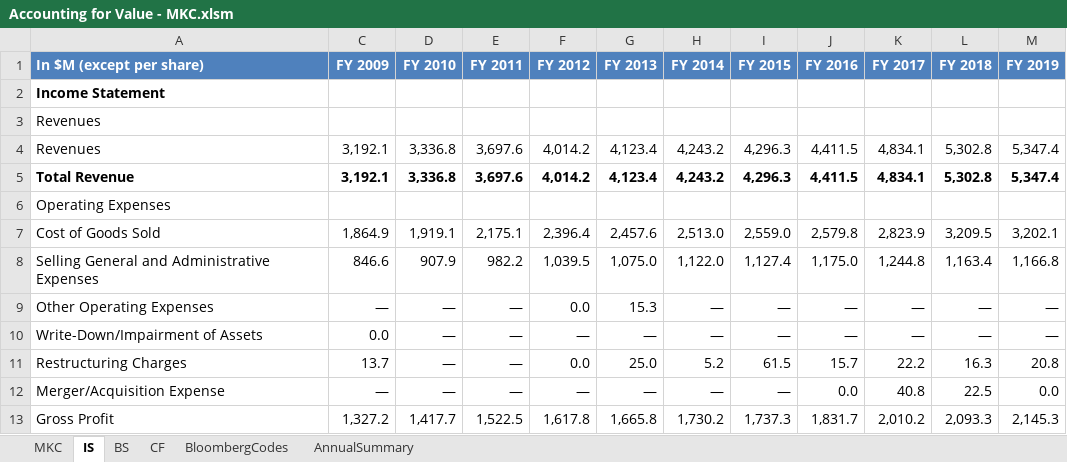
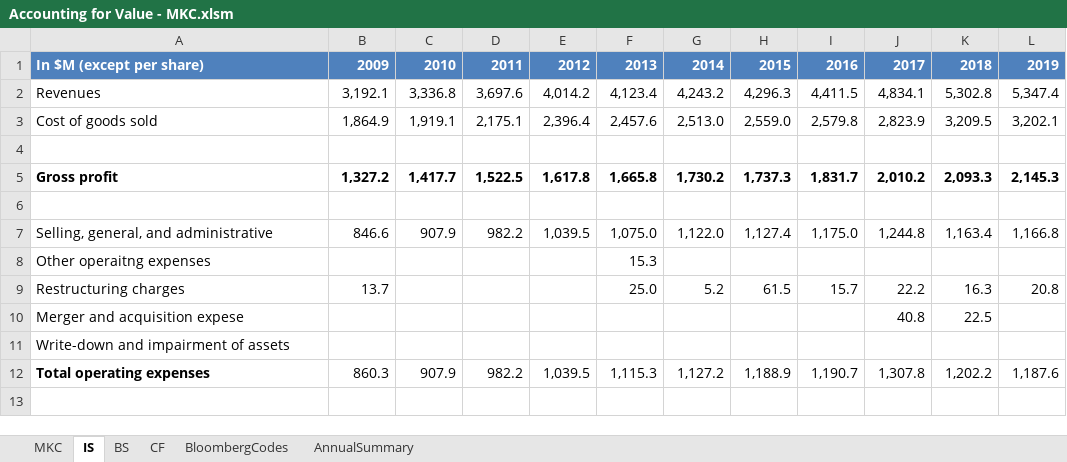
Before and after one commit to FIM-Expert/python-academy, an Excel workbook: Accounting for Value - MKC.xlsm, sheet IS, drawn as a sheet; only a part is shown; values as stored, in another font and other column widths than the file's, no borders; removed rows and columns are numbered as before the commit, all else as after; the diff covers the shown part only; the diff names each change by its address in the sheet, - before the commit and + after, or states it on an @@ line.

```diff
--- a/Accounting for Value - MKC.xlsm (sheet IS)
+++ b/Accounting for Value - MKC.xlsm (sheet IS)
-B1: FY 2009
+B1: 2009
-C1: FY 2010
+C1: 2010
-D1: FY 2011
+D1: 2011
-E1: FY 2012
+E1: 2012
-F1: FY 2013
+F1: 2013
-G1: FY 2014
+G1: 2014
-H1: FY 2015
+H1: 2015
-I1: FY 2016
+I1: 2016
-J1: FY 2017
+J1: 2017
-K1: FY 2018
+K1: 2018
-L1: FY 2019
+L1: 2019
-row 2: Income Statement
-row 3: Revenues
-row 5: Total Revenue | 3,192.1 | 3,336.8 | 3,697.6 | 4,014.2 | 4,123.4 | 4,243.2 | 4,296.3 | 4,411.5 | 4,834.1 | 5,302.8 | 5,347.4
-row 6: Operating Expenses
-A3: Cost of Goods Sold
+A3: Cost of goods sold
+row 4: (empty)
+row 5: Gross profit | 1,327.2 | 1,417.7 | 1,522.5 | 1,617.8 | 1,665.8 | 1,730.2 | 1,737.3 | 1,831.7 | 2,010.2 | 2,093.3 | 2,145.3
+row 6: (empty)
-A7: Selling General and Administrative Expenses
+A7: Selling, general, and administrative
-row 9: Other Operating Expenses | — | — | — | 0.0 | 15.3 | — | — | — | — | — | —
-row 10: Write-Down/Impairment of Assets | 0.0 | — | — | — | — | — | — | — | — | — | —
+row 8: Other operaitng expenses |  |  |  |  | 15.3
-A9: Restructuring Charges
+A9: Restructuring charges
-C9: —
+C9: (empty)
-D9: —
+D9: (empty)
-E9: 0.0
+E9: (empty)
-row 12: Merger/Acquisition Expense | — | — | — | — | — | — | — | 0.0 | 40.8 | 22.5 | 0.0
+row 10: Merger and acquisition expese |  |  |  |  |  |  |  |  | 40.8 | 22.5
+row 11: Write-down and impairment of assets
+row 12: Total operating expenses | 860.3 | 907.9 | 982.2 | 1,039.5 | 1,115.3 | 1,127.2 | 1,188.9 | 1,190.7 | 1,307.8 | 1,202.2 | 1,187.6
-row 13: Gross Profit | 1,327.2 | 1,417.7 | 1,522.5 | 1,617.8 | 1,665.8 | 1,730.2 | 1,737.3 | 1,831.7 | 2,010.2 | 2,093.3 | 2,145.3
+row 13: (empty)
```
Also changed, not shown: 10 added rows, 9 removed rows, 1 moved row, 83 edited cells and cell formats elsewhere in this sheet, sheet BS, formulas that keep their value, hidden cells, LemonadeStandCorporation.xlsx, 1 other file.
